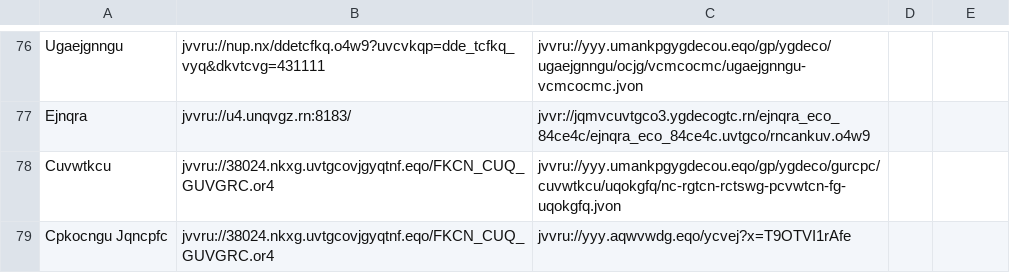
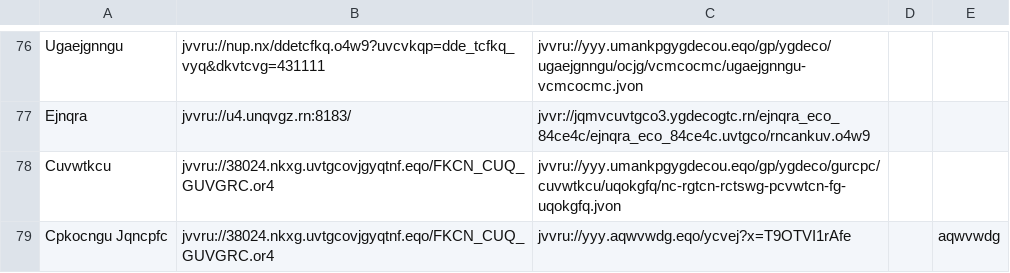
Before and after one commit to andalusianroads/javascript, a CSV file: tv/tv1.csv, drawn as a sheet; only a part is shown, gaps mark what is left out.

Commit message:
Update tv1.csv

```diff
--- a/tv/tv1.csv
+++ b/tv/tv1.csv
@@ -78,2 +78,2 @@ Ejnqra;jvvru://u4.unqvgz.rn:8183/;jvvr://jqmvcuvtgco3.ygdecogtc.rn/ejnqra_eco_84
 Cuvwtkcu;jvvru://38024.nkxg.uvtgcovjgyqtnf.eqo/FKCN_CUQ_GUVGRC.or4;jvvru://yyy.umankpgygdecou.eqo/gp/ygdeco/gurcpc/cuvwtkcu/uqokgfq/nc-rgtcn-rctswg-pcvwtcn-fg-uqokgfq.jvon
-Cpkocngu Jqncpfc;jvvru://38024.nkxg.uvtgcovjgyqtnf.eqo/FKCN_CUQ_GUVGRC.or4;jvvru://yyy.aqwvwdg.eqo/ycvej?x=T9OTVI1rAfe
+Cpkocngu Jqncpfc;jvvru://38024.nkxg.uvtgcovjgyqtnf.eqo/FKCN_CUQ_GUVGRC.or4;jvvru://yyy.aqwvwdg.eqo/ycvej?x=T9OTVI1rAfe;;aqwvwdg
```
